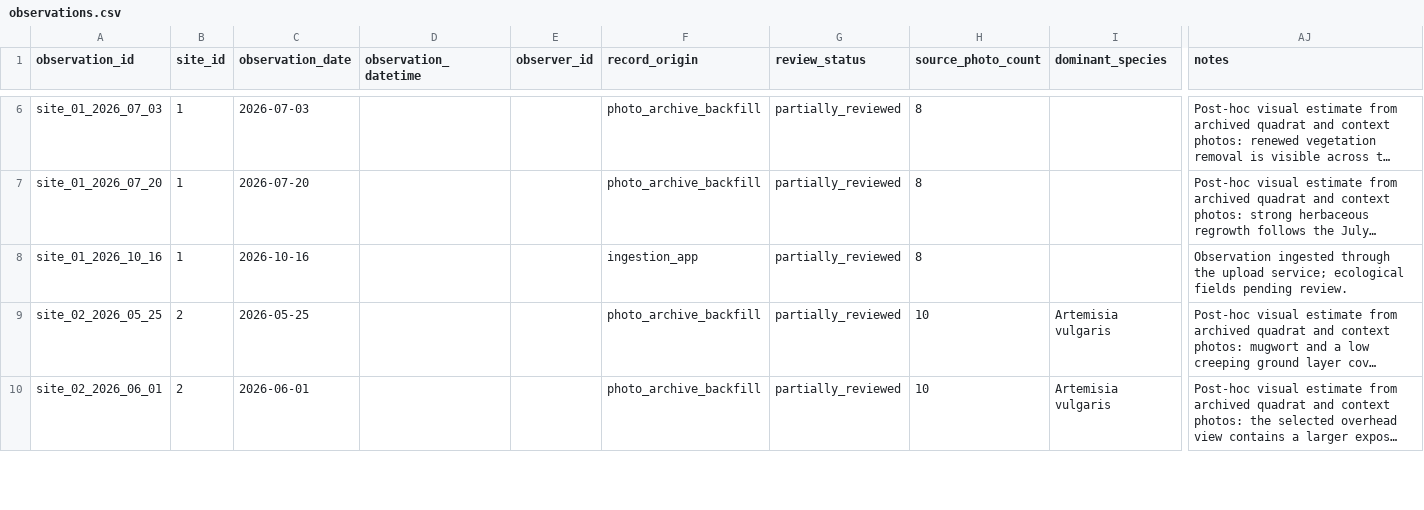
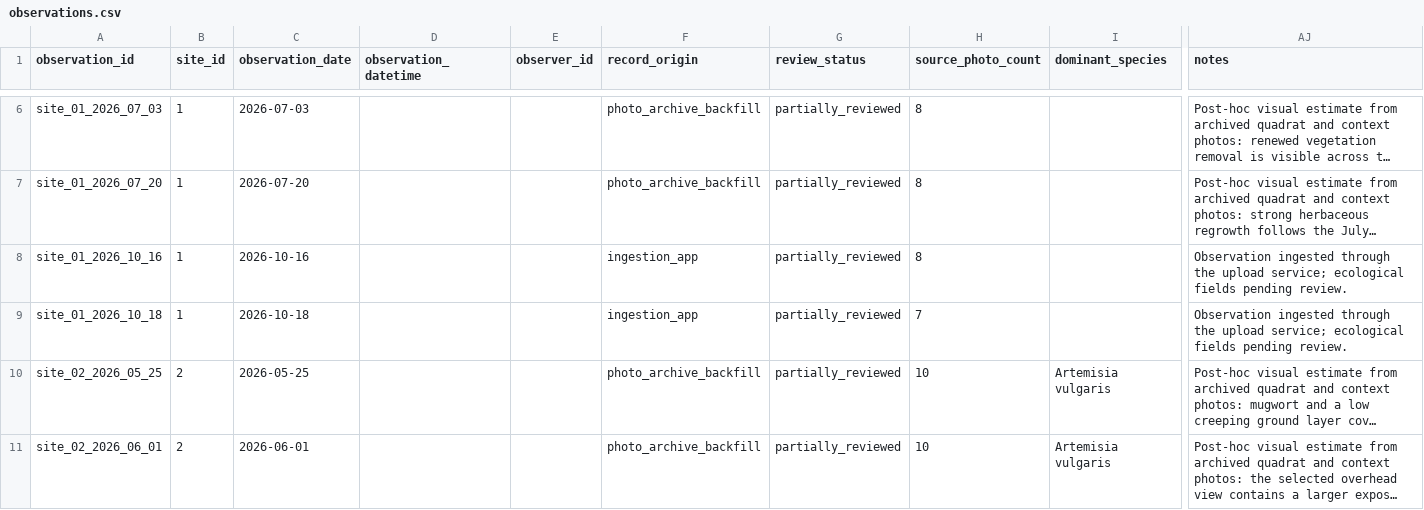
Before and after one commit to samuelfrey98/plant-succession-ml, a CSV file: data/public/observations.csv, drawn as a sheet; only a part is shown, gaps mark what is left out; long unchanged cells end in …; rows hold the shown columns only; the diff names each change by its address in the sheet, - before the commit and + after, or states it on an @@ line.

```diff
--- a/data/public/observations.csv
+++ b/data/public/observations.csv
+row 9: site_01_2026_10_18 | 1 | 2026-10-18 |  |  | ingestion_app | partially_reviewed | 7 |  | Observation ingested through the upload service; ecological fields pending review.
```
Also changed, not shown: data/public/photo_batch_summary.csv, data/public/photo_manifest.csv.
